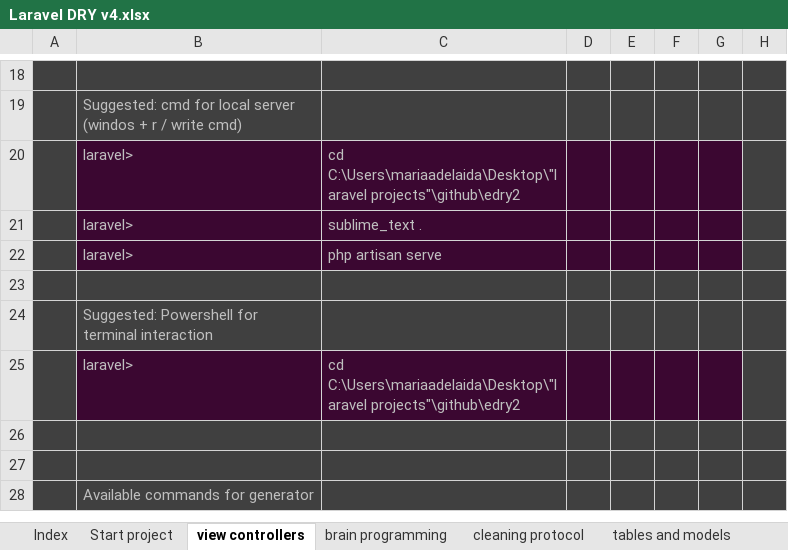
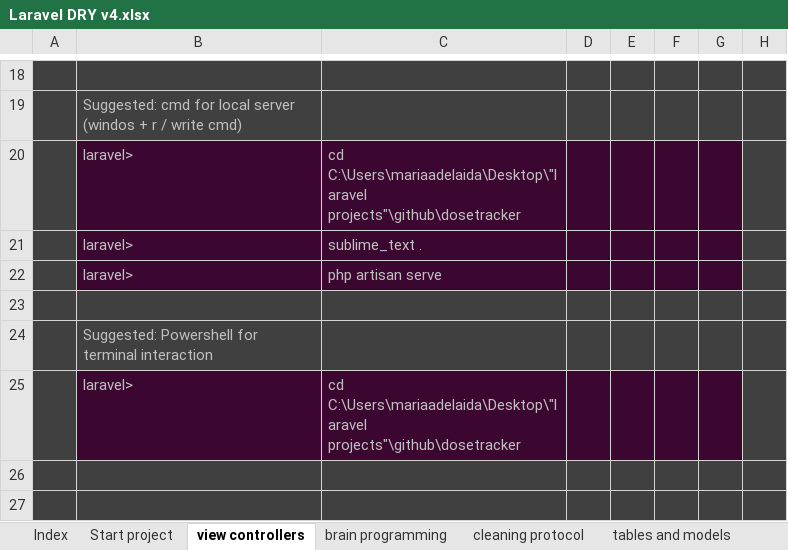
Before and after one commit to alejoto/edry2, an Excel workbook: public/support docs/Laravel DRY v4.xlsx, sheet view controllers, drawn as a sheet; only a part is shown, gaps mark what is left out; the shorter side is filled out with more unchanged rows; values as stored, in another font and other column widths than the file's, no borders; charts and pictures not drawn; the diff names each change by its address in the sheet, - before the commit and + after, or states it on an @@ line.

```diff
--- a/public/support docs/Laravel DRY v4.xlsx (sheet view controllers)
+++ b/public/support docs/Laravel DRY v4.xlsx (sheet view controllers)
-C20: cd C:\Users\mariaadelaida\Desktop\"laravel projects"\github\edry2
+C20: cd C:\Users\mariaadelaida\Desktop\"laravel projects"\github\dosetracker
-C25: cd C:\Users\mariaadelaida\Desktop\"laravel projects"\github\edry2
+C25: cd C:\Users\mariaadelaida\Desktop\"laravel projects"\github\dosetracker
```
Also changed, not shown: sheet Start project, sheet Laravel mail v1, sheet tables and models, sheet git commands, hidden cells.
